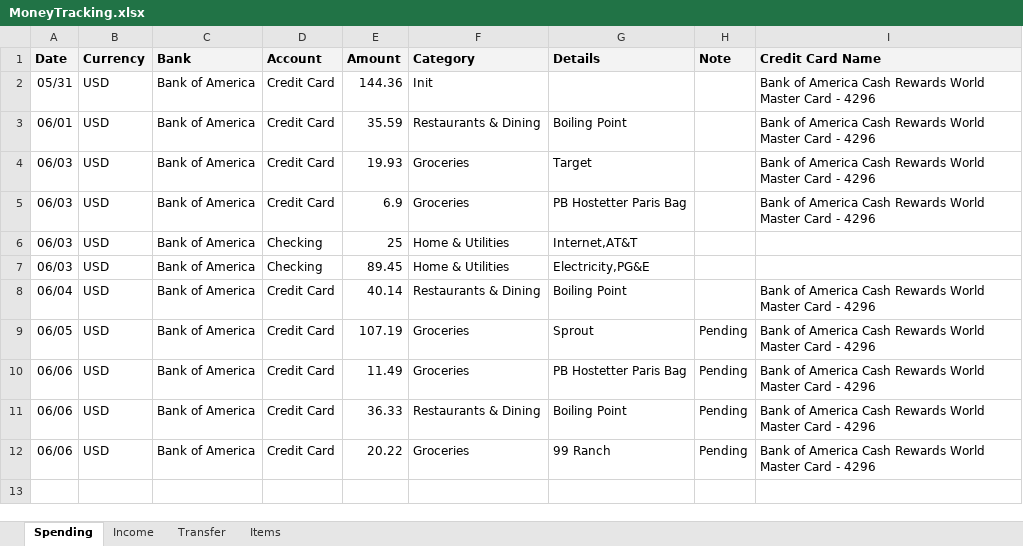
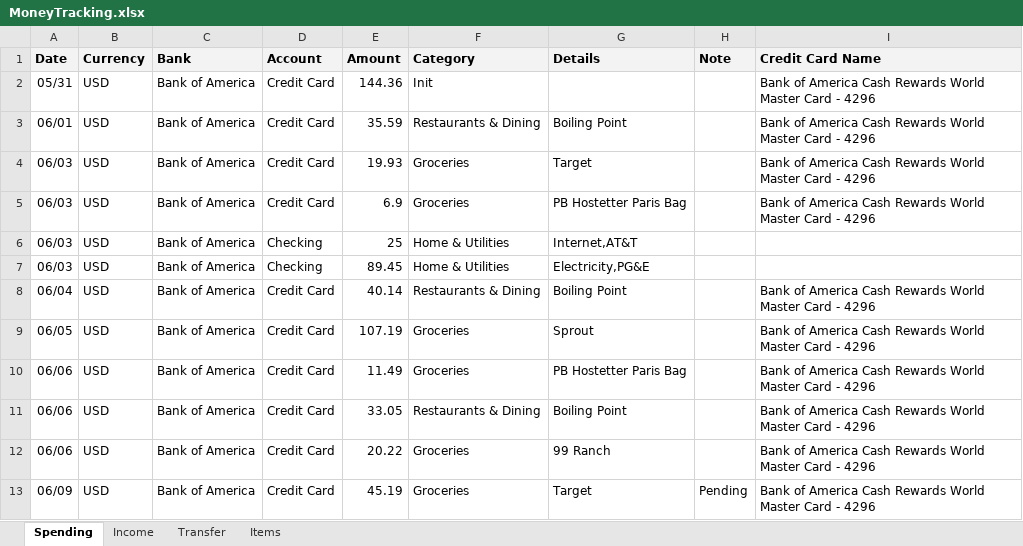
Before and after one commit to dgfsdg2001/MoneyMonitoring, an Excel workbook: MoneyTracking.xlsx, sheet Spending, drawn as a sheet; values as stored, in another font and other column widths than the file's, no borders; charts and pictures not drawn; the diff names each change by its address in the sheet, - before the commit and + after, or states it on an @@ line.

```diff
--- a/MoneyTracking.xlsx (sheet Spending)
+++ b/MoneyTracking.xlsx (sheet Spending)
-H9:H12 (Note): Pending
+H9:H12 (Note): (empty)
-E11 (Amount): 36.33
+E11 (Amount): 33.05
+row 13: 06/09 | USD | Bank of America | Credit Card | 45.19 | Groceries | Target | Pending | Bank of America Cash Rewards World Master Card - 4296
```
Also changed, not shown: sheet Transfer, sheet Income, sheet Items, 5 other files.
